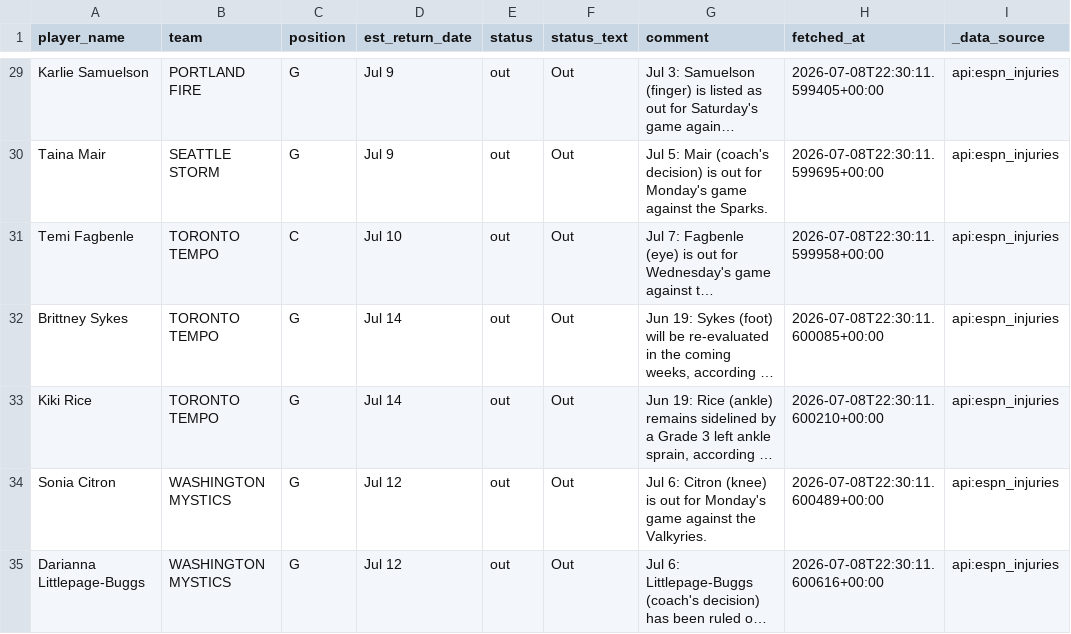
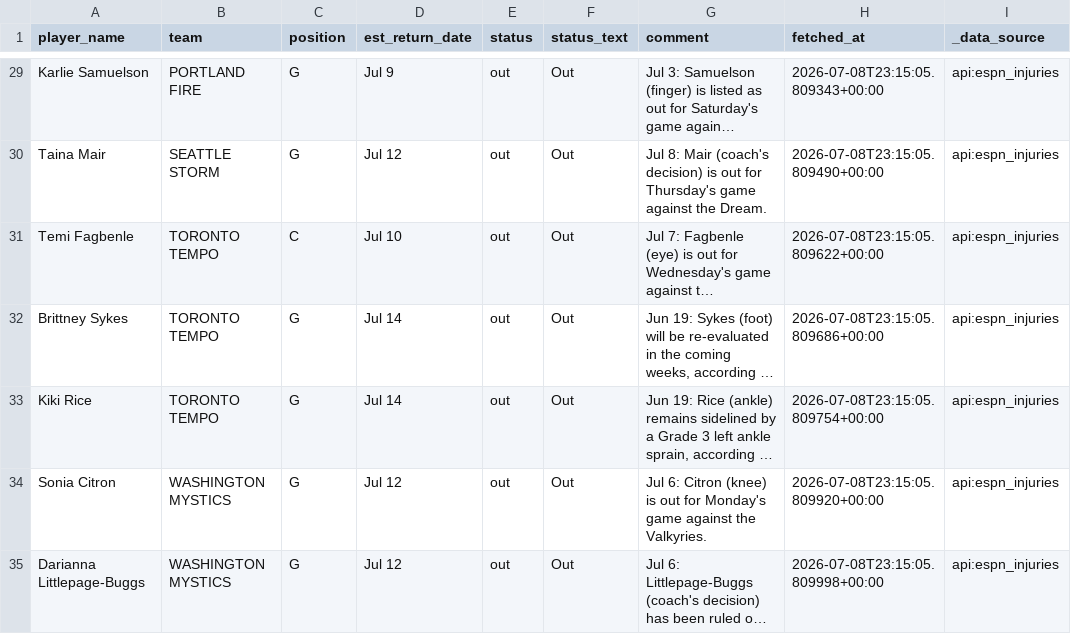
Before and after one commit to syocum9422-blip/edgeranked-site, a CSV file: wnba/data/raw/wnba_player_status.csv, drawn as a sheet; only a part is shown, gaps mark what is left out; long unchanged cells end in …; the diff covers the shown part only; the diff names each change by its address in the sheet, - before the commit and + after, or states it on an @@ line.

```diff
--- a/wnba/data/raw/wnba_player_status.csv
+++ b/wnba/data/raw/wnba_player_status.csv
-H29 (fetched_at): 2026-07-08T22:30:11.599405+00:00
+H29 (fetched_at): 2026-07-08T23:15:05.809343+00:00
-D30 (est_return_date): Jul 9
+D30 (est_return_date): Jul 12
-G30 (comment): Jul 5: Mair (coach's decision) is out for Monday's game against the Sparks.
+G30 (comment): Jul 8: Mair (coach's decision) is out for Thursday's game against the Dream.
-H30 (fetched_at): 2026-07-08T22:30:11.599695+00:00
+H30 (fetched_at): 2026-07-08T23:15:05.809490+00:00
-H31 (fetched_at): 2026-07-08T22:30:11.599958+00:00
+H31 (fetched_at): 2026-07-08T23:15:05.809622+00:00
-H32 (fetched_at): 2026-07-08T22:30:11.600085+00:00
+H32 (fetched_at): 2026-07-08T23:15:05.809686+00:00
-H33 (fetched_at): 2026-07-08T22:30:11.600210+00:00
+H33 (fetched_at): 2026-07-08T23:15:05.809754+00:00
-H34 (fetched_at): 2026-07-08T22:30:11.600489+00:00
+H34 (fetched_at): 2026-07-08T23:15:05.809920+00:00
-H35 (fetched_at): 2026-07-08T22:30:11.600616+00:00
+H35 (fetched_at): 2026-07-08T23:15:05.809998+00:00
```
Also changed, not shown: 1 added row, 1 removed row and 26 edited cells elsewhere in this file, wnba/Best_Bets/wnba_best_bets_today.csv, wnba/data/raw/wnba_sportsbook_lines_raw.csv, 3 other files.
